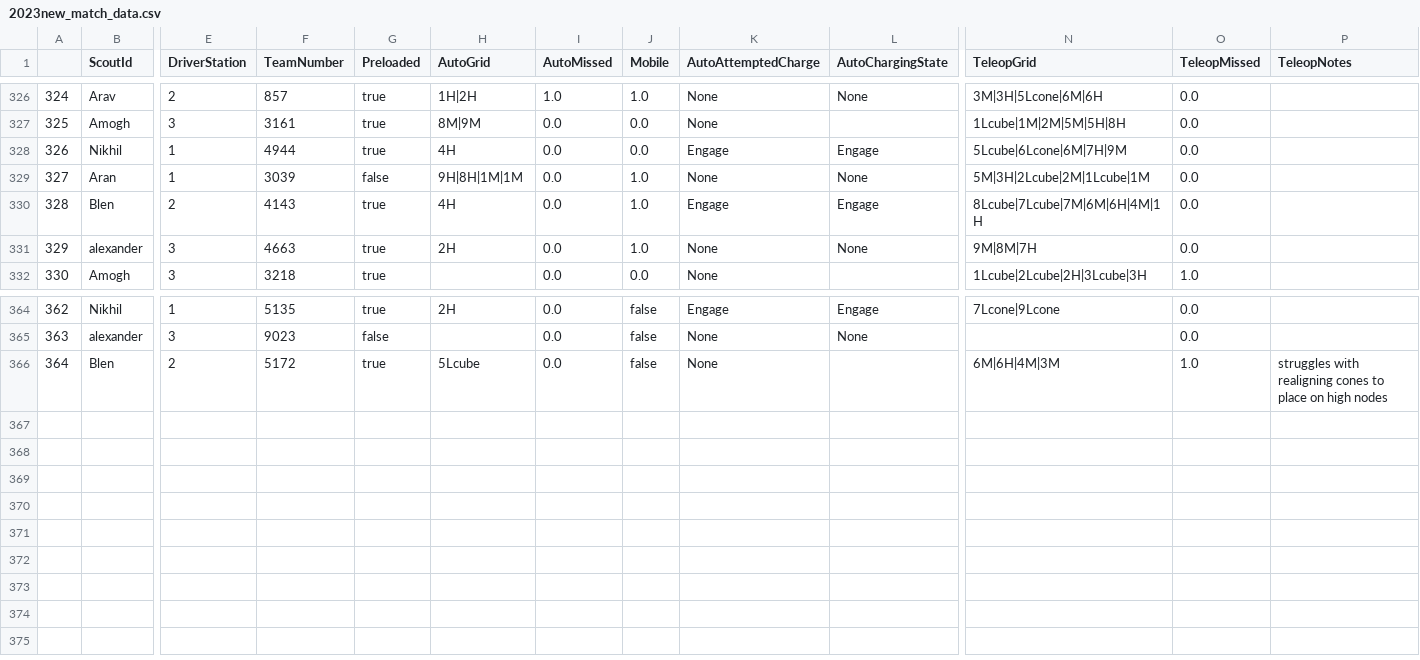
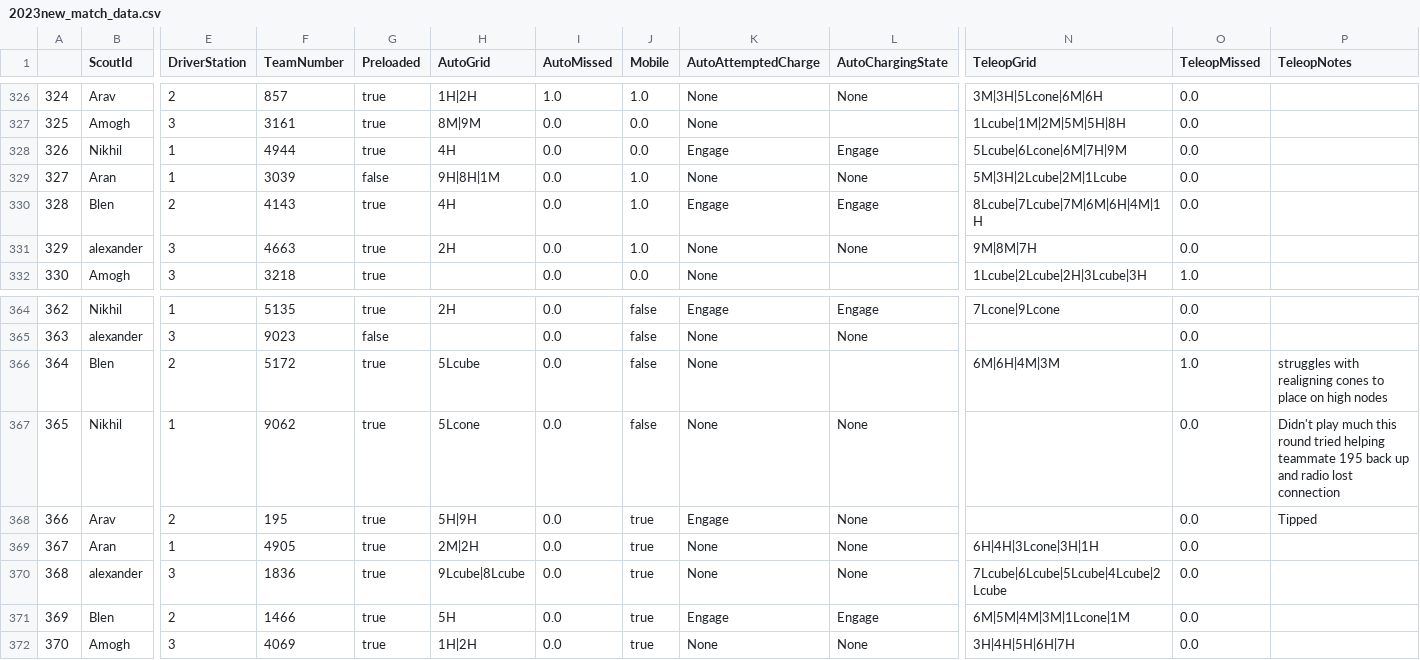
Before and after one commit to team4099/ScoutingAppData, a CSV file: 2023new_match_data.csv, drawn as a sheet; only a part is shown, gaps mark what is left out; rows hold the shown columns only; the diff names each change by its address in the sheet, - before the commit and + after, or states it on an @@ line.

Commit message:
updated data @ 04/21/2023, 11:09:54

```diff
--- a/2023new_match_data.csv
+++ b/2023new_match_data.csv
-H329 (AutoGrid): 9H|8H|1M|1M
+H329 (AutoGrid): 9H|8H|1M
-N329 (TeleopGrid): 5M|3H|2Lcube|2M|1Lcube|1M
+N329 (TeleopGrid): 5M|3H|2Lcube|2M|1Lcube
+row 367: 365 | Nikhil | 1 | 9062 | true | 5Lcone | 0.0 | false | None | None |  | 0.0 | Didn't play much this round tried helping teammate 195 back up and radio lost connection
+row 368: 366 | Arav | 2 | 195 | true | 5H|9H | 0.0 | true | Engage | None |  | 0.0 | Tipped
+row 369: 367 | Aran | 1 | 4905 | true | 2M|2H | 0.0 | true | None | None | 6H|4H|3Lcone|3H|1H | 0.0
+row 370: 368 | alexander | 3 | 1836 | true | 9Lcube|8Lcube | 0.0 | true | None | None | 7Lcube|6Lcube|5Lcube|4Lcube|2Lcube | 0.0
+row 371: 369 | Blen | 2 | 1466 | true | 5H | 0.0 | true | Engage | Engage | 6M|5M|4M|3M|1Lcone|1M | 0.0
+row 372: 370 | Amogh | 3 | 4069 | true | 1H|2H | 0.0 | true | None | None | 3H|4H|5H|6H|7H | 0.0
```
